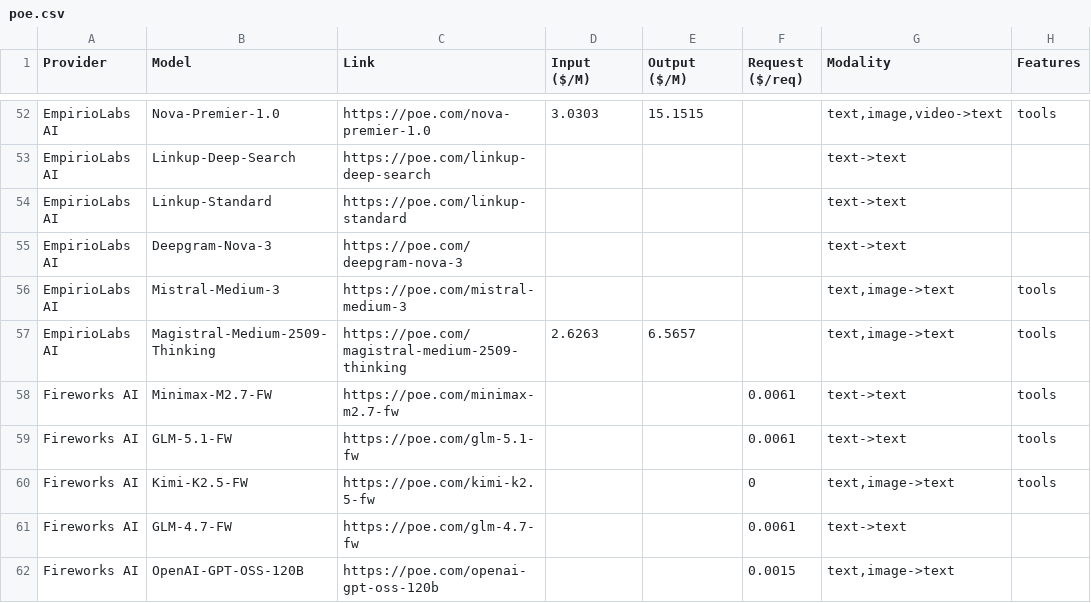
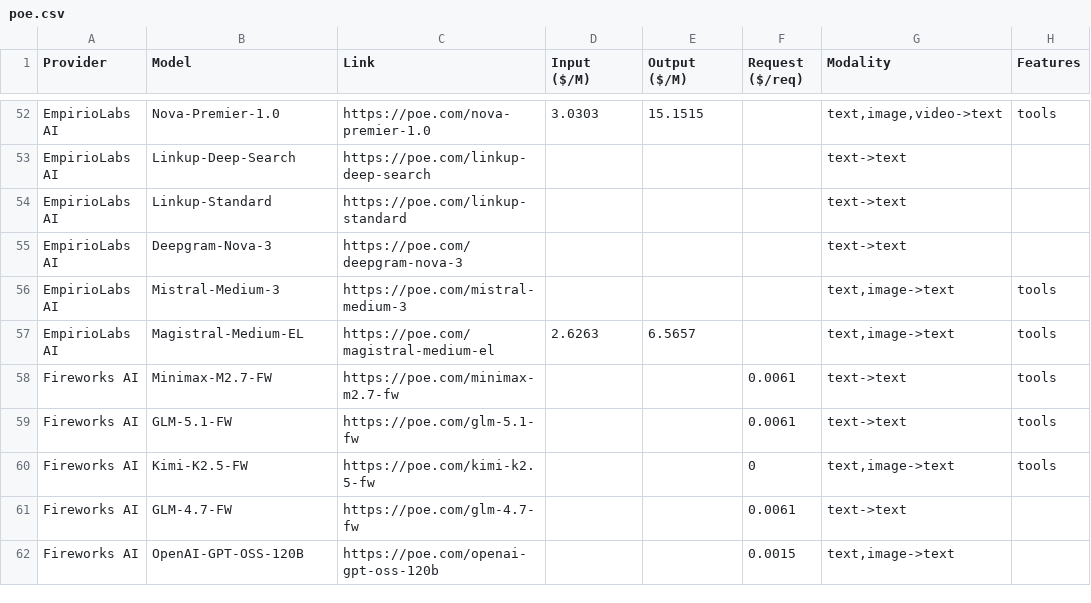
Before and after one commit to hezhizhen/tables-in-markdown, a CSV file: data/poe.csv, drawn as a sheet; only a part is shown, gaps mark what is left out; the diff names each change by its address in the sheet, - before the commit and + after, or states it on an @@ line.

```diff
--- a/data/poe.csv
+++ b/data/poe.csv
-B57 (Model): Magistral-Medium-2509-Thinking
+B57 (Model): Magistral-Medium-EL
-C57 (Link): https://poe.com/magistral-medium-2509-thinking
+C57 (Link): https://poe.com/magistral-medium-el
```
